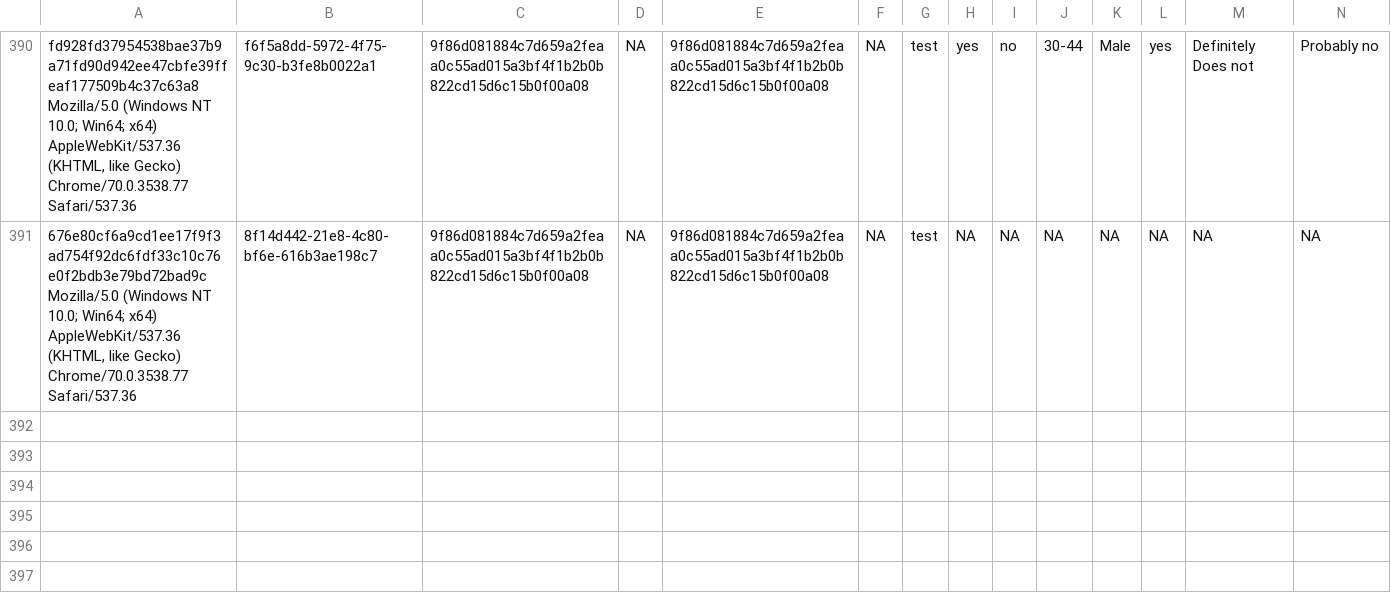
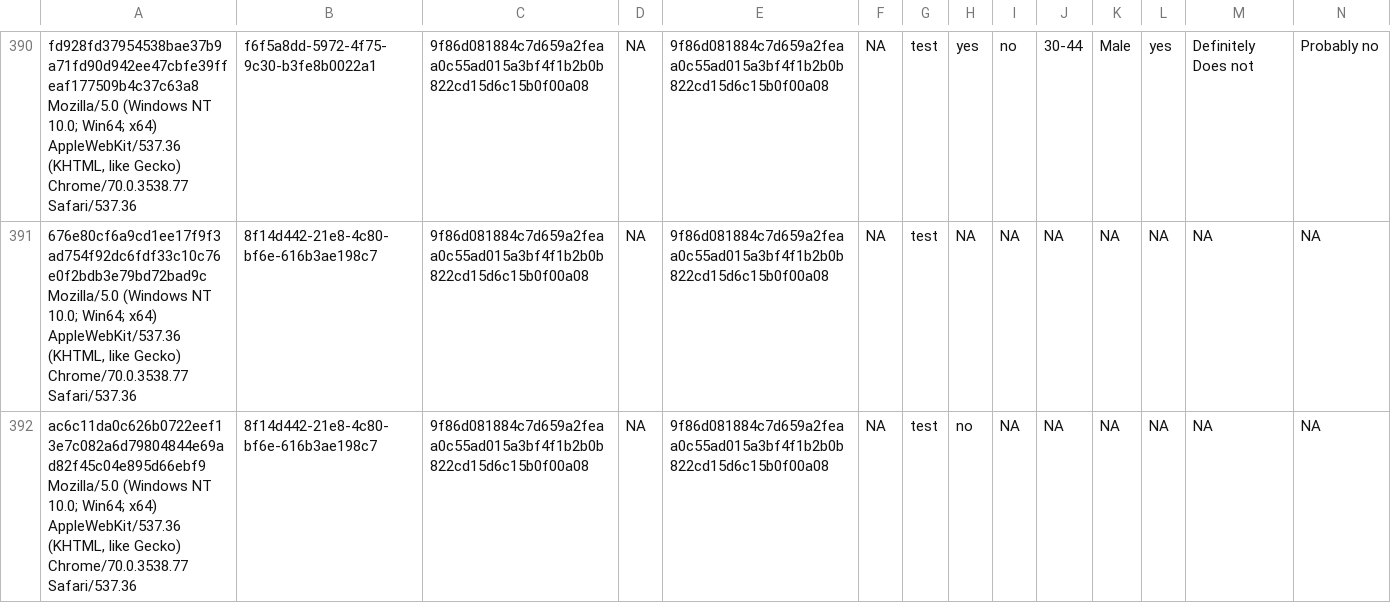
Before and after one commit to kekecsz/transparent-psi-results, a CSV file: tpp_test_results_from_17-9-2018.csv, drawn as a sheet; only a part is shown, gaps mark what is left out; rows hold the shown columns only; the diff names each change by its address in the sheet, - before the commit and + after, or states it on an @@ line.

Commit message:
data received

```diff
--- a/tpp_test_results_from_17-9-2018.csv
+++ b/tpp_test_results_from_17-9-2018.csv
+row 392: ac6c11da0c626b0722eef13e7c082a6d79804844e69ad82f45c04e895d66ebf9 Mozilla/5.0 (Windows NT 10.0; Win64; x64) AppleWebKit/537.36 (KHTML, like Gecko) Chrome/70.0.3538.77 Safari/537.36 | 8f14d442-21e8-4c80-bf6e-616b3ae198c7 | 9f86d081884c7d659a2feaa0c55ad015a3bf4f1b2b0b822cd15d6c15b0f00a08 | NA | 9f86d081884c7d659a2feaa0c55ad015a3bf4f1b2b0b822cd15d6c15b0f00a08 | NA | test | no | NA | NA | NA | NA | NA | NA
```
